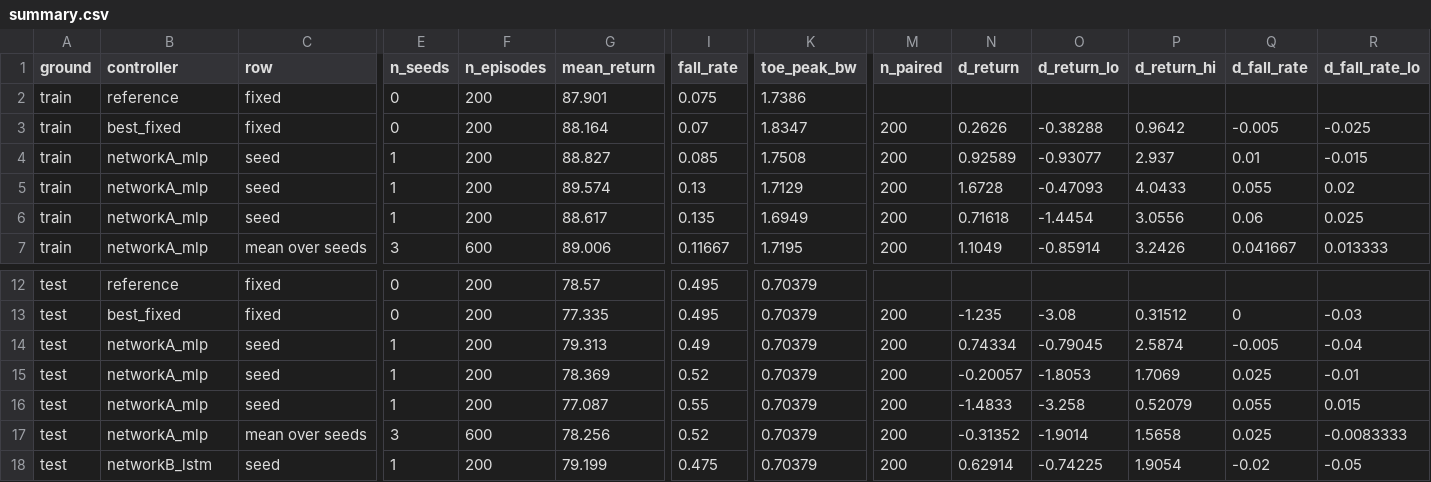
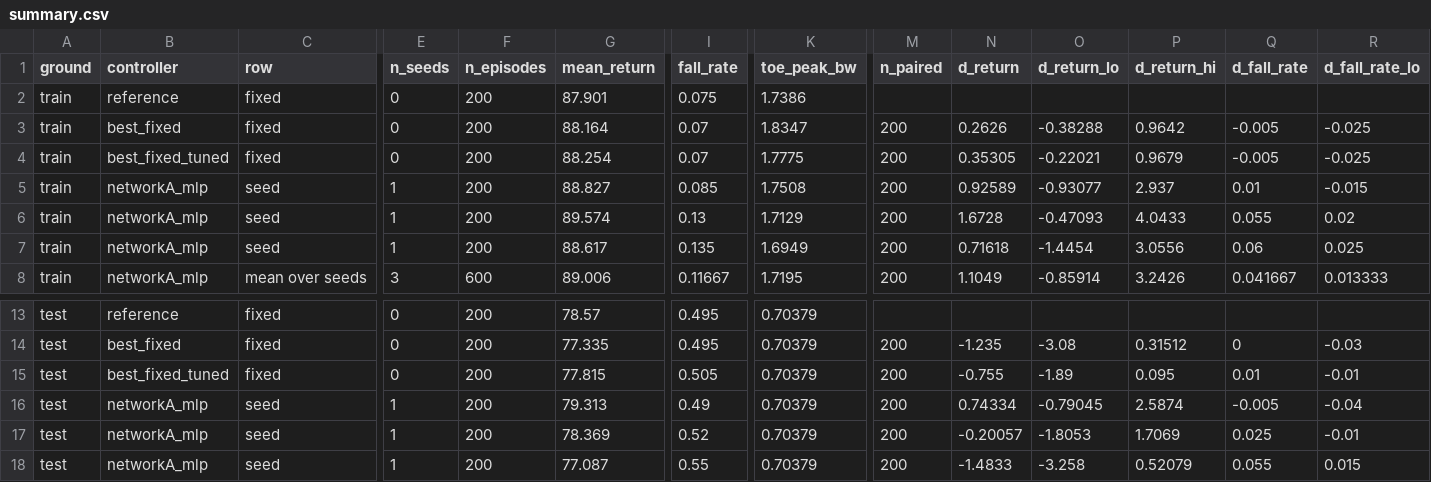
Before and after one commit to ARCH4rchon/STANCE, a CSV file: Network_Agent/submission_agent/Network_Agent/comparison/results/summary.csv, drawn as a sheet; only a part is shown, gaps mark what is left out; the shorter side is filled out with more unchanged rows; rows hold the shown columns only; the diff names each change by its address in the sheet, - before the commit and + after, or states it on an @@ line.

```diff
--- a/Network_Agent/submission_agent/Network_Agent/comparison/results/summary.csv
+++ b/Network_Agent/submission_agent/Network_Agent/comparison/results/summary.csv
+row 4: train | best_fixed_tuned | fixed | 0 | 200 | 88.254 | 0.07 | 1.7775 | 200 | 0.35305 | -0.22021 | 0.9679 | -0.005 | -0.025
+row 15: test | best_fixed_tuned | fixed | 0 | 200 | 77.815 | 0.505 | 0.70379 | 200 | -0.755 | -1.89 | 0.095 | 0.01 | -0.01
```
Also changed, not shown: Network_Agent/submission_agent/Network_Agent/comparison/results/robustness.csv, 24 other files.
